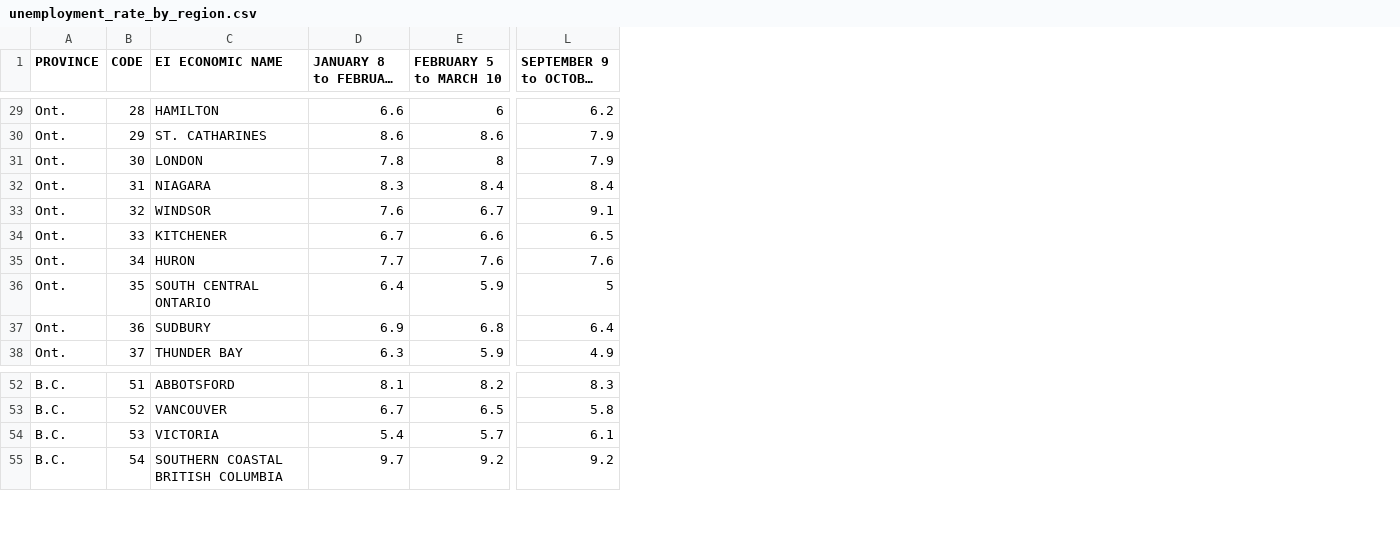
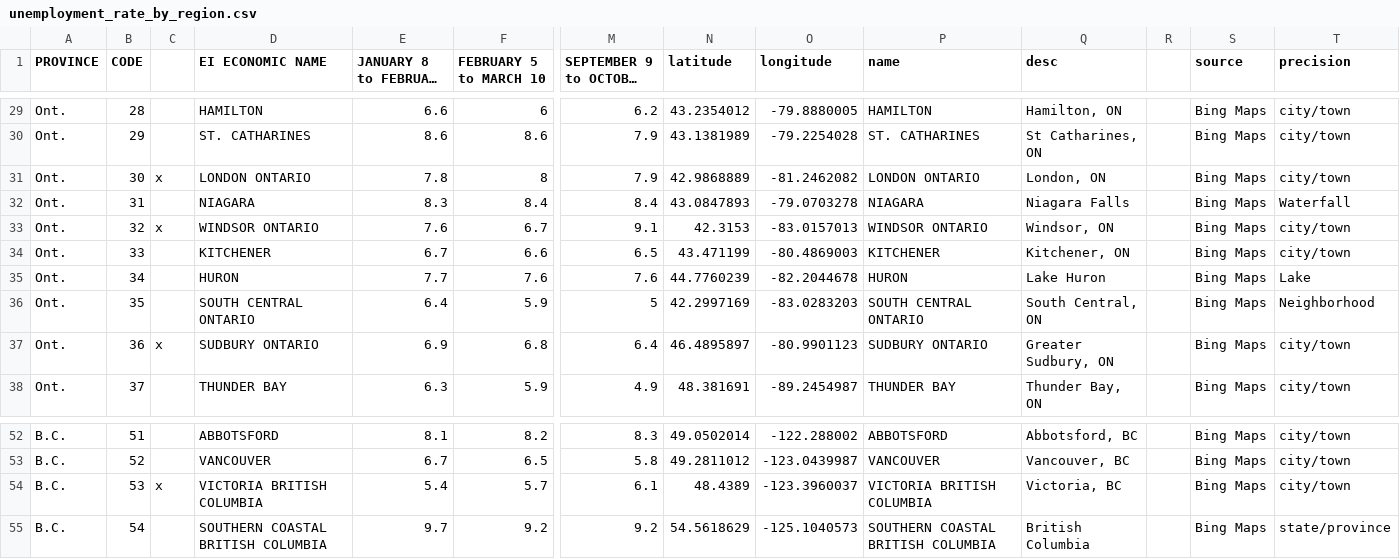
Before and after one commit to vdimarco/CODE2015, a CSV file: data/relocator/unemployment_rate_by_region.csv, drawn as a sheet; only a part is shown, gaps mark what is left out; long unchanged cells end in …; addresses are those after the commit; the diff covers the shown part only; the diff names each change by its address in the sheet, - before the commit and + after, or states it on an @@ line.

Commit message:
sample data json

```diff
--- a/data/relocator/unemployment_rate_by_region.csv
+++ b/data/relocator/unemployment_rate_by_region.csv
+column C, rows 31-37: x |  | x |  |  |  | x; row 54: x
+column N (latitude), rows 29-38: 43.2354012 | 43.1381989 | 42.9868889 | 43.0847893 | 42.3153 | 43.471199 | 44.7760239 | 42.2997169 | 46.4895897 | 48.381691; rows 52-55: 49.0502014 | 49.2811012 | 48.4389 | 54.5618629
+column O (longitude), rows 29-38: -79.8880005 | -79.2254028 | -81.2462082 | -79.0703278 | -83.0157013 | -80.4869003 | -82.2044678 | -83.0283203 | -80.9901123 | -89.2454987; rows 52-55: -122.288002 | -123.0439987 | -123.3960037 | -125.1040573
+column P (name), rows 29-38: HAMILTON | ST. CATHARINES | LONDON ONTARIO | NIAGARA | WINDSOR ONTARIO | KITCHENER | HURON | SOUTH CENTRAL ONTARIO | SUDBURY ONTARIO | THUNDER BAY; rows 52-55: ABBOTSFORD | VANCOUVER | VICTORIA BRITISH COLUMBIA | SOUTHERN COASTAL BRITISH COLUMBIA
+column Q (desc), rows 29-38: Hamilton, ON | St Catharines, ON | London, ON | Niagara Falls | Windsor, ON | Kitchener, ON | Lake Huron | South Central, ON | Greater Sudbury, ON | Thunder Bay, ON; rows 52-55: Abbotsford, BC | Vancouver, BC | Victoria, BC | British Columbia
+column R, empty
+column S (source), rows 29-38: all Bing Maps; rows 52-55: all Bing Maps
+column T (precision), rows 29-38: city/town | city/town | city/town | Waterfall | city/town | city/town | Lake | Neighborhood | city/town | city/town; rows 52-55: city/town | city/town | city/town | state/province
-D31 (EI ECONOMIC NAME): LONDON
+D31 (EI ECONOMIC NAME): LONDON ONTARIO
-D33 (EI ECONOMIC NAME): WINDSOR
+D33 (EI ECONOMIC NAME): WINDSOR ONTARIO
-D37 (EI ECONOMIC NAME): SUDBURY
+D37 (EI ECONOMIC NAME): SUDBURY ONTARIO
-D54 (EI ECONOMIC NAME): VICTORIA
+D54 (EI ECONOMIC NAME): VICTORIA BRITISH COLUMBIA
```
Also changed, not shown: 8 edited cells elsewhere in this file, 5 other files.
